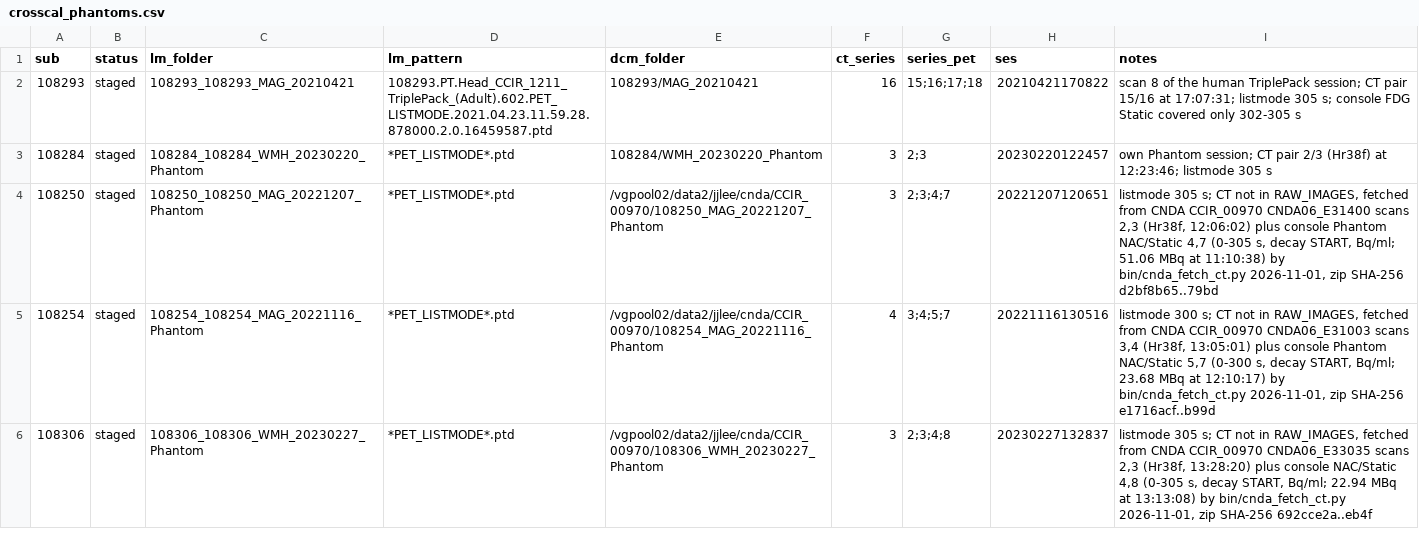
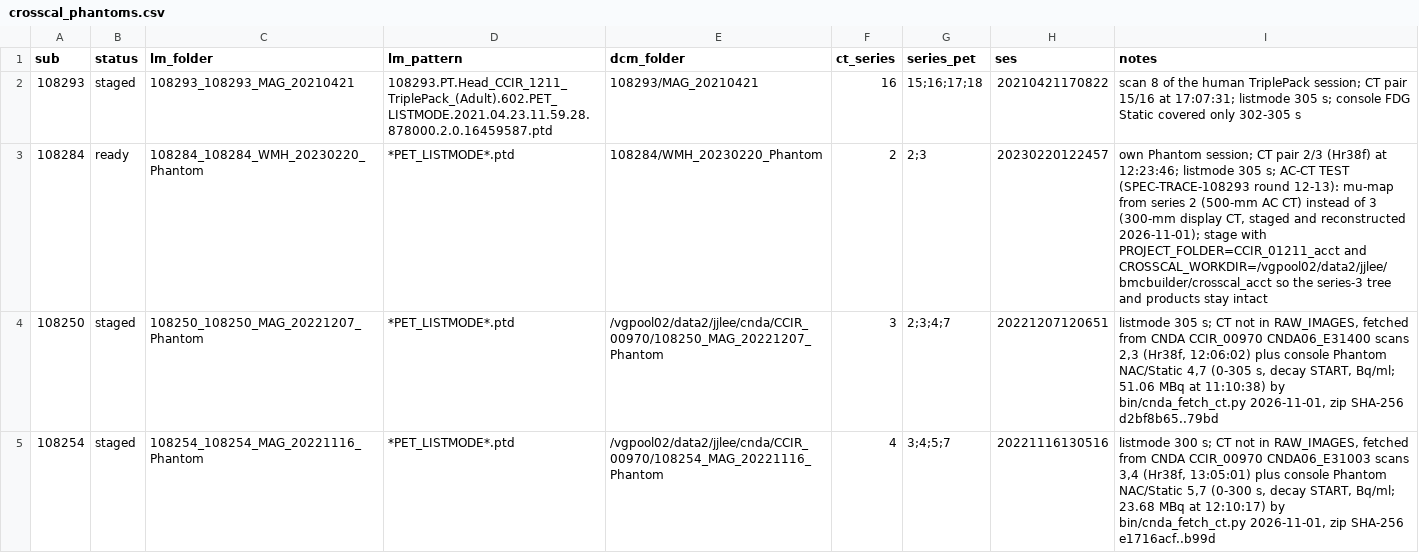
Before and after one commit to jjleewustledu/mlsiemens, a CSV file: data/crosscal_phantoms.csv, drawn as a sheet; only a part is shown; the shorter side is filled out with more unchanged rows.

```diff
--- a/data/crosscal_phantoms.csv
+++ b/data/crosscal_phantoms.csv
@@ -2,3 +2,3 @@ sub,status,lm_folder,lm_pattern,dcm_folder,ct_series,series_pet,ses,notes
 108293,staged,108293_108293_MAG_20210421,108293.PT.Head_CCIR_1211_TriplePack_(Adult).602.PET_LISTMODE.2021.04.23.11.59.28.878000.2.0.16459587.ptd,108293/MAG_20210421,16,15;16;17;18,20210421170822,"scan 8 of the human TriplePack session; CT pair 15/16 at 17:07:31; listmode 305 s; console FDG Static covered only 302-305 s"
-108284,staged,108284_108284_WMH_20230220_Phantom,*PET_LISTMODE*.ptd,108284/WMH_20230220_Phantom,3,2;3,20230220122457,"own Phantom session; CT pair 2/3 (Hr38f) at 12:23:46; listmode 305 s"
+108284,ready,108284_108284_WMH_20230220_Phantom,*PET_LISTMODE*.ptd,108284/WMH_20230220_Phantom,2,2;3,20230220122457,"own Phantom session; CT pair 2/3 (Hr38f) at 12:23:46; listmode 305 s; AC-CT TEST (SPEC-TRACE-108293 round 12-13): mu-map from series 2 (500-mm AC CT) instead of 3 (300-mm display CT, staged and reconstructed 2026-11-01); stage with PROJECT_FOLDER=CCIR_01211_acct and CROSSCAL_WORKDIR=/vgpool02/data2/jjlee/bmcbuilder/crosscal_acct so the series-3 tree and products stay intact"
 108250,staged,108250_108250_MAG_20221207_Phantom,*PET_LISTMODE*.ptd,/vgpool02/data2/jjlee/cnda/CCIR_00970/108250_MAG_20221207_Phantom,3,2;3;4;7,20221207120651,"listmode 305 s; CT not in RAW_IMAGES, fetched from CNDA CCIR_00970 CNDA06_E31400 scans 2,3 (Hr38f, 12:06:02) plus console Phantom NAC/Static 4,7 (0-305 s, decay START, Bq/ml; 51.06 MBq at 11:10:38) by bin/cnda_fetch_ct.py 2026-11-01, zip SHA-256 d2bf8b65..79bd"
```
Also changed, not shown: 1 other file.
